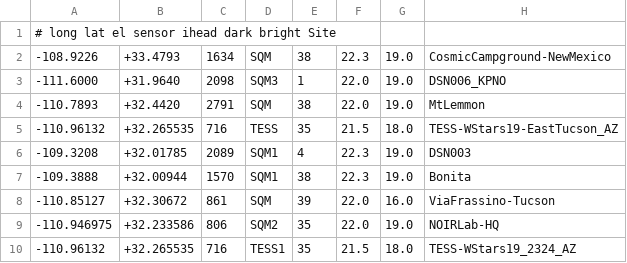
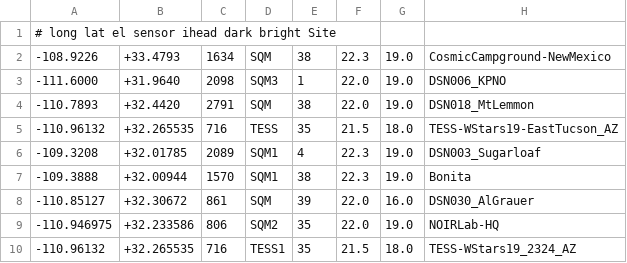
Before and after one commit to soazcomms/soazcomms.github.io, a CSV file: DSNsites.csv, drawn as a sheet.

Commit message:
Update DSNsites.csv

```diff
--- a/DSNsites.csv
+++ b/DSNsites.csv
@@ -3,7 +3,7 @@
 -111.6000 , +31.9640  , 2098, SQM3,  1, 22.0, 19.0, DSN006_KPNO
--110.7893 , +32.4420  , 2791, SQM,  38, 22.0, 19.0, MtLemmon
+-110.7893 , +32.4420  , 2791, SQM,  38, 22.0, 19.0, DSN018_MtLemmon
 -110.96132, +32.265535, 716 , TESS, 35, 21.5, 18.0, TESS-WStars19-EastTucson_AZ
--109.3208 , +32.01785 , 2089, SQM1,   4, 22.3, 19.0, DSN003
+-109.3208 , +32.01785 , 2089, SQM1,   4, 22.3, 19.0, DSN003_Sugarloaf
 -109.3888 , +32.00944 , 1570, SQM1,  38, 22.3, 19.0, Bonita
--110.85127, +32.30672 , 861 , SQM,  39, 22.0, 16.0, ViaFrassino-Tucson
+-110.85127, +32.30672 , 861 , SQM,  39, 22.0, 16.0, DSN030_AlGrauer
 -110.946975, +32.233586, 806, SQM2,  35, 22.0, 19.0, NOIRLab-HQ
```
